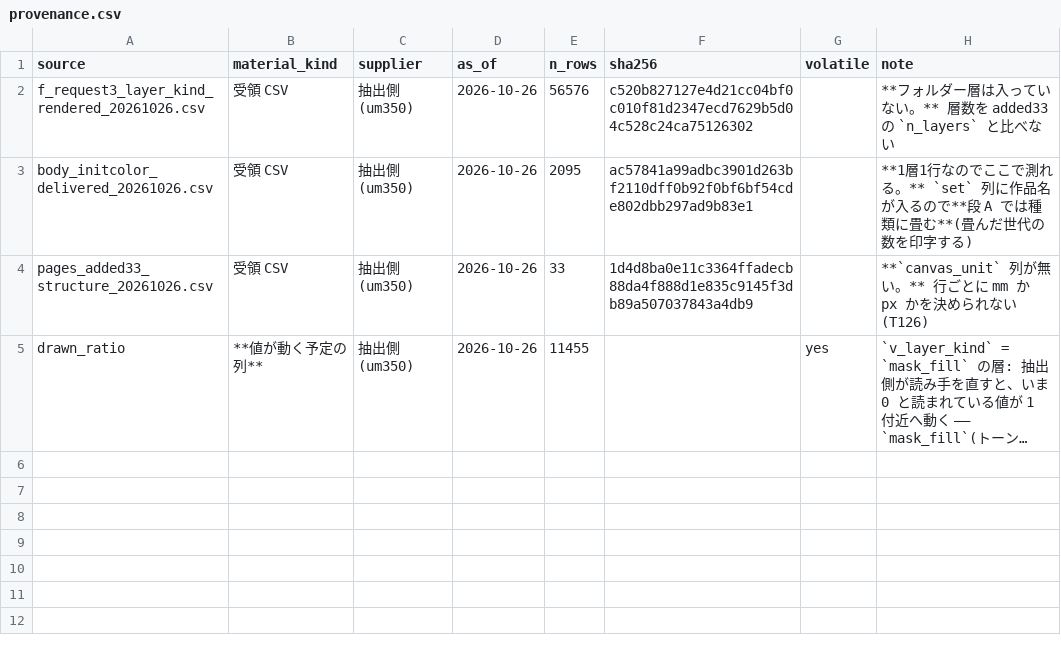
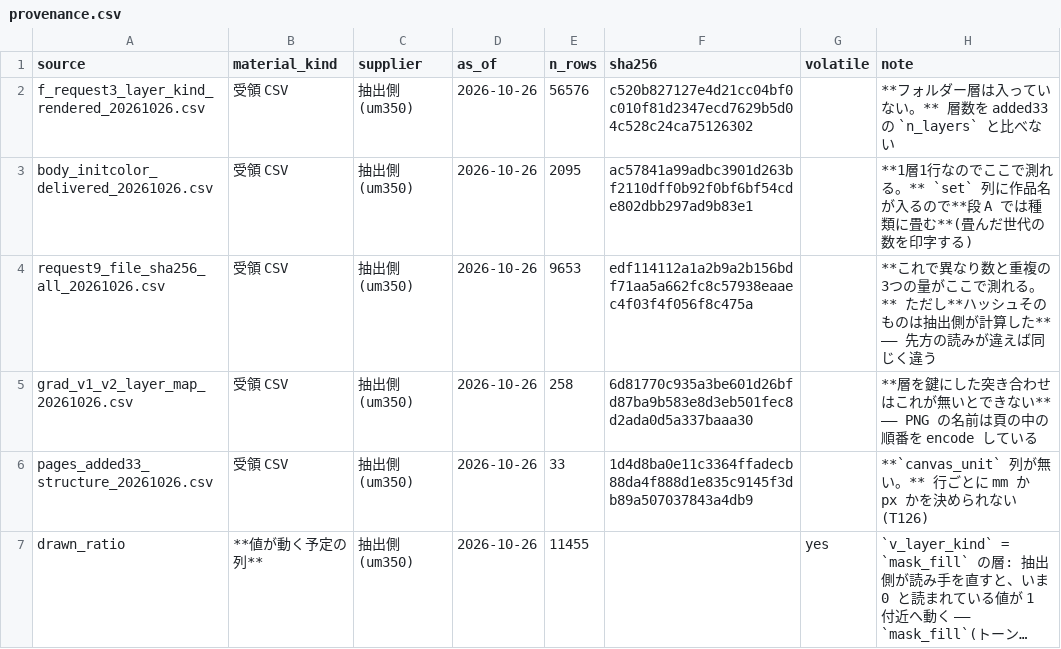
Before and after one commit to kuromook/gen_lineart, a CSV file: census/provenance.csv, drawn as a sheet; long unchanged cells end in …; the diff names each change by its address in the sheet, - before the commit and + after, or states it on an @@ line.

```diff
--- a/census/provenance.csv
+++ b/census/provenance.csv
+row 4: request9_file_sha256_all_20261026.csv | 受領 CSV | 抽出側(um350) | 2026-10-26 | 9653 | edf114112a1a2b9a2b156bdf71aa5a662fc8c57938eaaec4f03f4f056f8c475a |  | **これで異なり数と重複の3つの量がここで測れる。** ただし**ハッシュそのものは抽出側が計算した** —— 先方の読みが違えば同じく違う
+row 5: grad_v1_v2_layer_map_20261026.csv | 受領 CSV | 抽出側(um350) | 2026-10-26 | 258 | 6d81770c935a3be601d26bfd87ba9b583e8d3eb501fec8d2ada0d5a337baaa30 |  | **層を鍵にした突き合わせはこれが無いとできない** —— PNG の名前は頁の中の順番を encode している
```
Also changed, not shown: census/cluster_sizes.csv, census/duplicate_quantities.csv, 10 other files.
